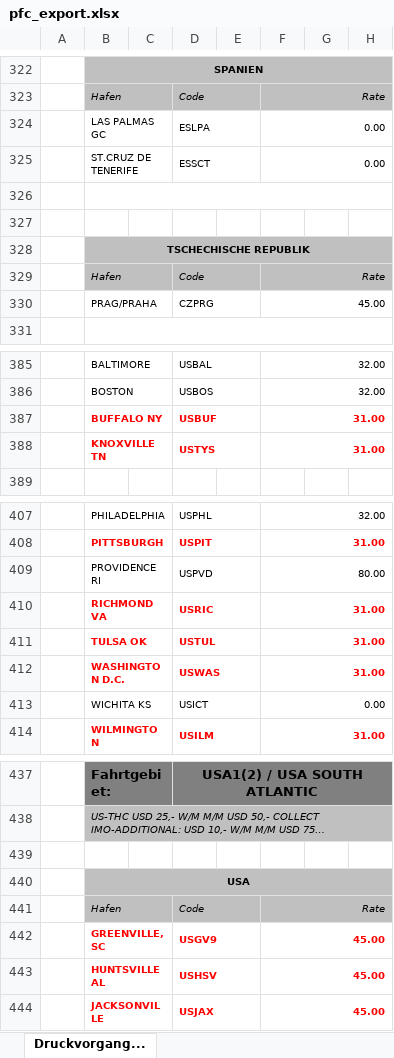
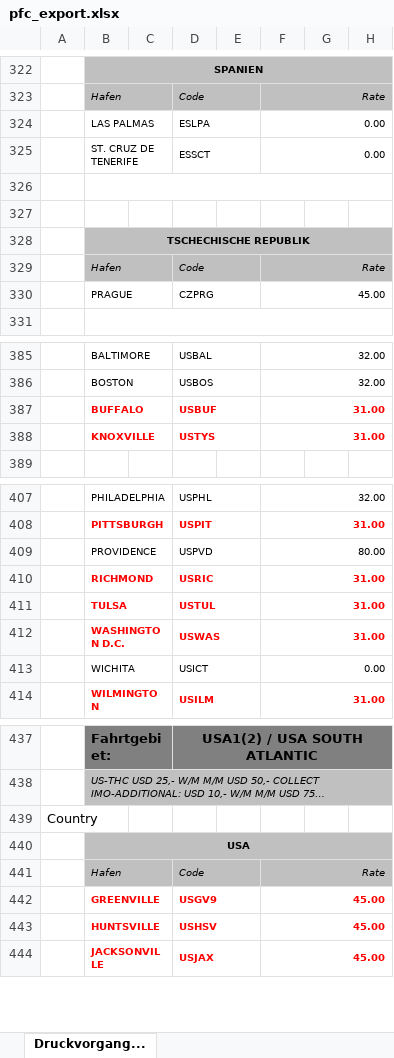
Before and after one commit to romikoops/polaris_clone, an Excel workbook: db/dummydata/easyshipping/pfc_export.xlsx, sheet Druckvorgang..., drawn as a sheet; only a part is shown, gaps mark what is left out; long unchanged cells end in …; values as stored, in another font and other column widths than the file's, no borders; charts and pictures not drawn; the diff covers the shown part only; the diff names each change by its address in the sheet, - before the commit and + after, or states it on an @@ line.

```diff
--- a/db/dummydata/easyshipping/pfc_export.xlsx (sheet Druckvorgang...)
+++ b/db/dummydata/easyshipping/pfc_export.xlsx (sheet Druckvorgang...)
-B324: LAS PALMAS GC
+B324: LAS PALMAS
-B325: ST.CRUZ DE TENERIFE
+B325: ST. CRUZ DE TENERIFE
-B330: PRAG/PRAHA
+B330: PRAGUE
-B387: BUFFALO NY
+B387: BUFFALO
-B388: KNOXVILLE TN
+B388: KNOXVILLE
-B409: PROVIDENCE RI
+B409: PROVIDENCE
-B410: RICHMOND VA
+B410: RICHMOND
-B411: TULSA OK
+B411: TULSA
-B413: WICHITA KS
+B413: WICHITA
-A439: (empty)
+A439: Country
-B442: GREENVILLE, SC
+B442: GREENVILLE
-B443: HUNTSVILLE AL
+B443: HUNTSVILLE
```
Also changed, not shown: 1 added row, 4 removed rows, 32 edited cells and merged cells elsewhere in this sheet, db/dummydata/easyshipping/pfc_import.xlsx, 15 other files.
